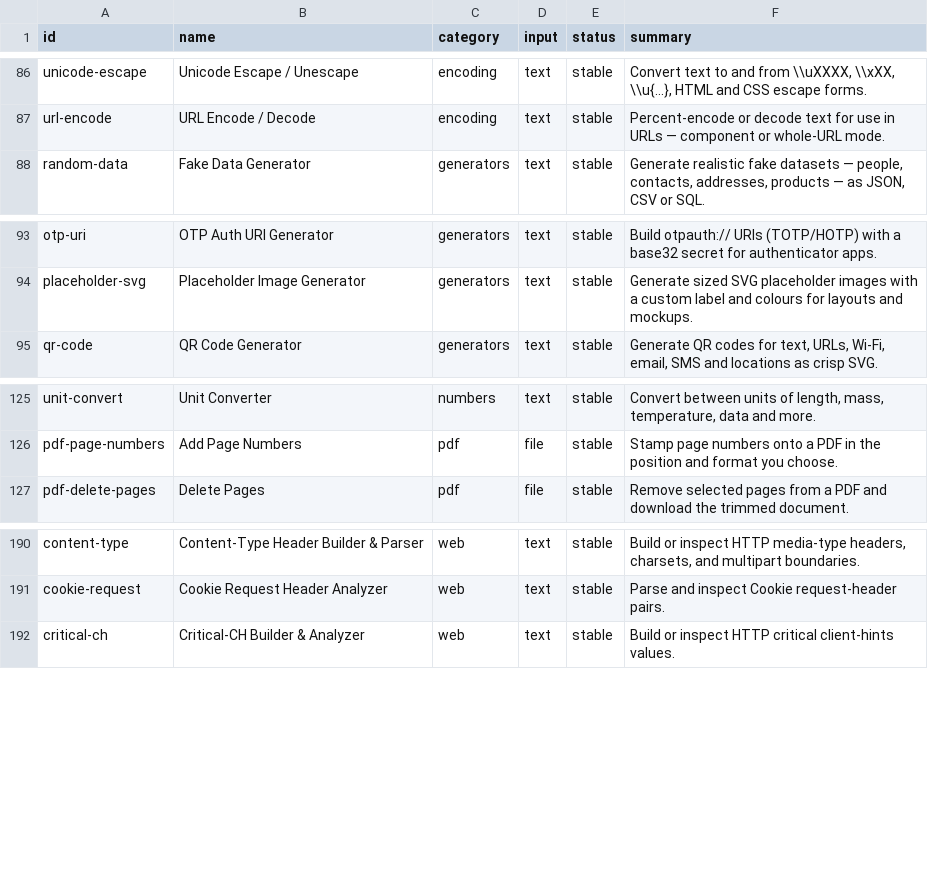
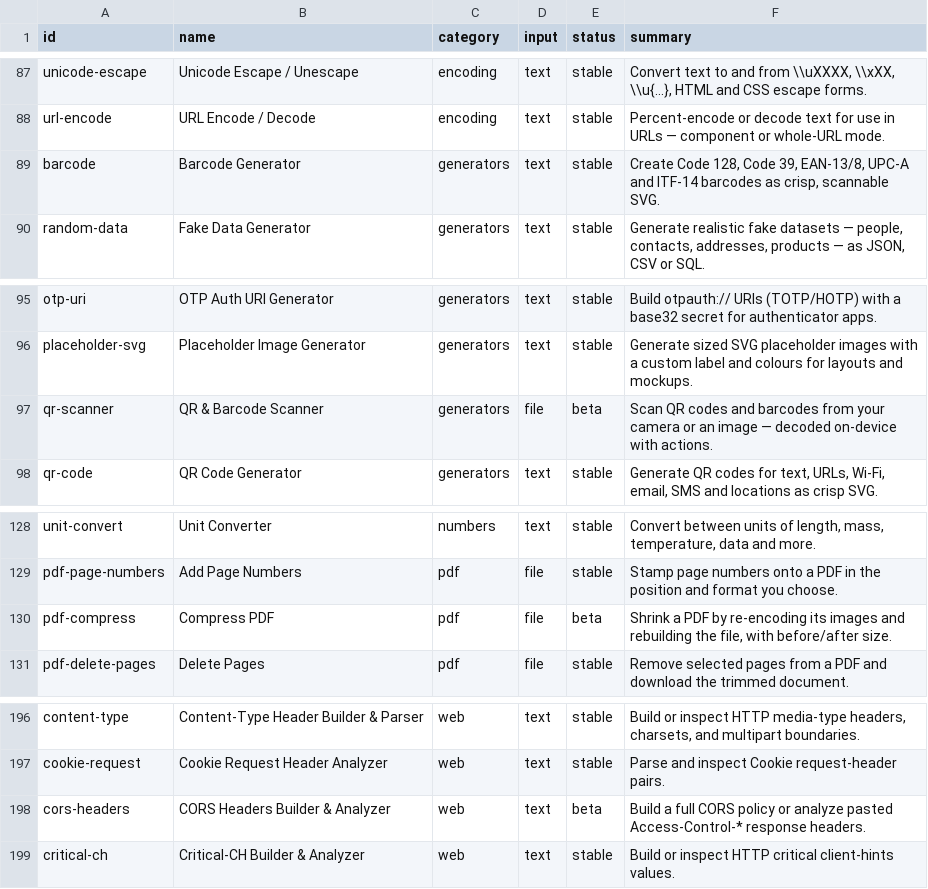
Before and after one commit to Hemanthdamineni/browser-tools-platform, a CSV file: docs/TOOLS.md.csv, drawn as a sheet; only a part is shown, gaps mark what is left out; the diff covers the shown part only; the diff names each change by its address in the sheet, - before the commit and + after, or states it on an @@ line.

Commit message:
run-20261017-1203-68f4 done: merge-cache-headers, ml-runtime-foundation, pdf-compress, qr-scanner; failed: none

```diff
--- a/docs/TOOLS.md.csv
+++ b/docs/TOOLS.md.csv
+row 89: barcode | Barcode Generator | generators | text | stable | Create Code 128, Code 39, EAN-13/8, UPC-A and ITF-14 barcodes as crisp, scannable SVG.
+row 97: qr-scanner | QR & Barcode Scanner | generators | file | beta | Scan QR codes and barcodes from your camera or an image — decoded on-device with actions.
+row 130: pdf-compress | Compress PDF | pdf | file | beta | Shrink a PDF by re-encoding its images and rebuilding the file, with before/after size.
+row 198: cors-headers | CORS Headers Builder & Analyzer | web | text | beta | Build a full CORS policy or analyze pasted Access-Control-* response headers.
```
Also changed, not shown: 3 added rows and 7 edited cells elsewhere in this file, 4 other files.
